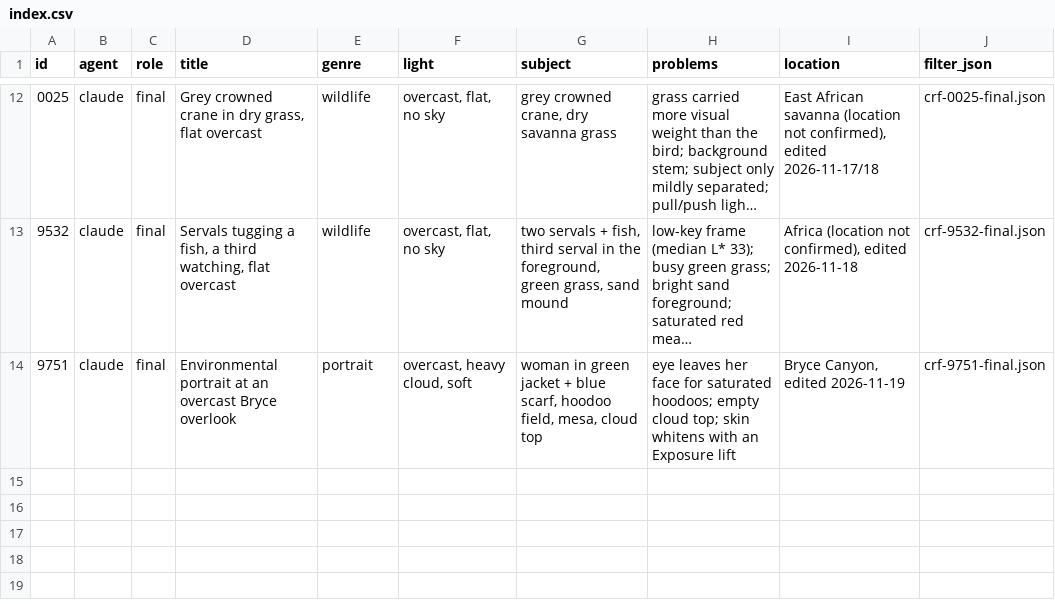
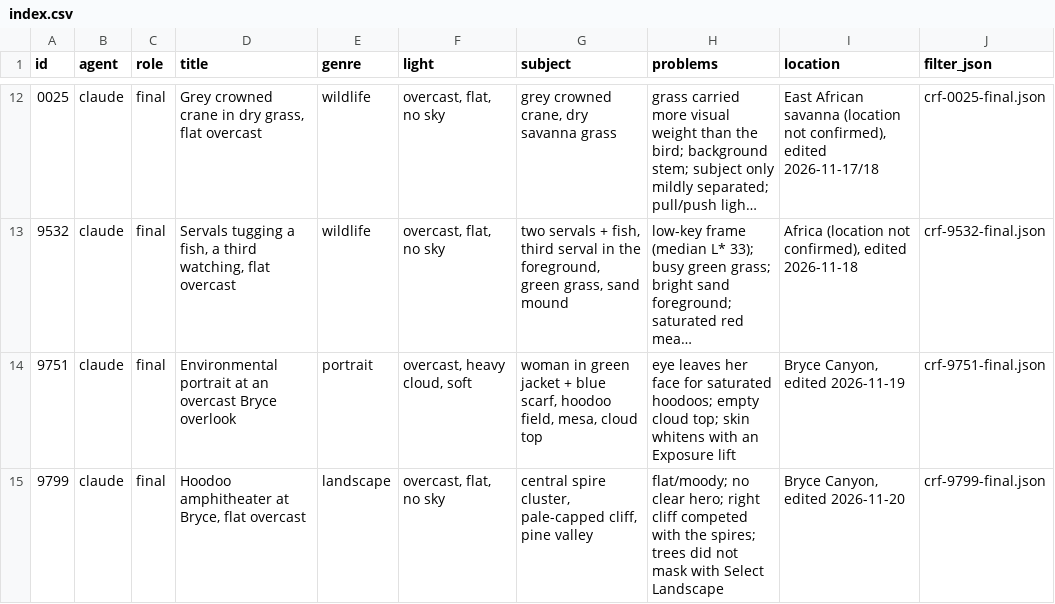
Before and after one commit to tanhuynh/darkroom-agents, a CSV file: recipes/cases/index.csv, drawn as a sheet; only a part is shown, gaps mark what is left out; long unchanged cells end in ….

```diff
--- a/recipes/cases/index.csv
+++ b/recipes/cases/index.csv
@@ -14 +14,2 @@ id,agent,role,title,genre,light,subject,problems,location,filter_json
 9751,claude,final,Environmental portrait at an overcast Bryce overlook,portrait,"overcast, heavy cloud, soft","woman in green jacket + blue scarf, hoodoo field, mesa, cloud top",eye leaves her face for saturated hoodoos; empty cloud top; skin whitens with an Exposure lift,"Bryce Canyon, edited 2026-11-19",crf-9751-final.json
+9799,claude,final,"Hoodoo amphitheater at Bryce, flat overcast",landscape,"overcast, flat, no sky","central spire cluster, pale-capped cliff, pine valley",flat/moody; no clear hero; right cliff competed with the spires; trees did not mask with Select Landscape,"Bryce Canyon, edited 2026-11-20",crf-9799-final.json
```
Also changed, not shown: 7 other files.
